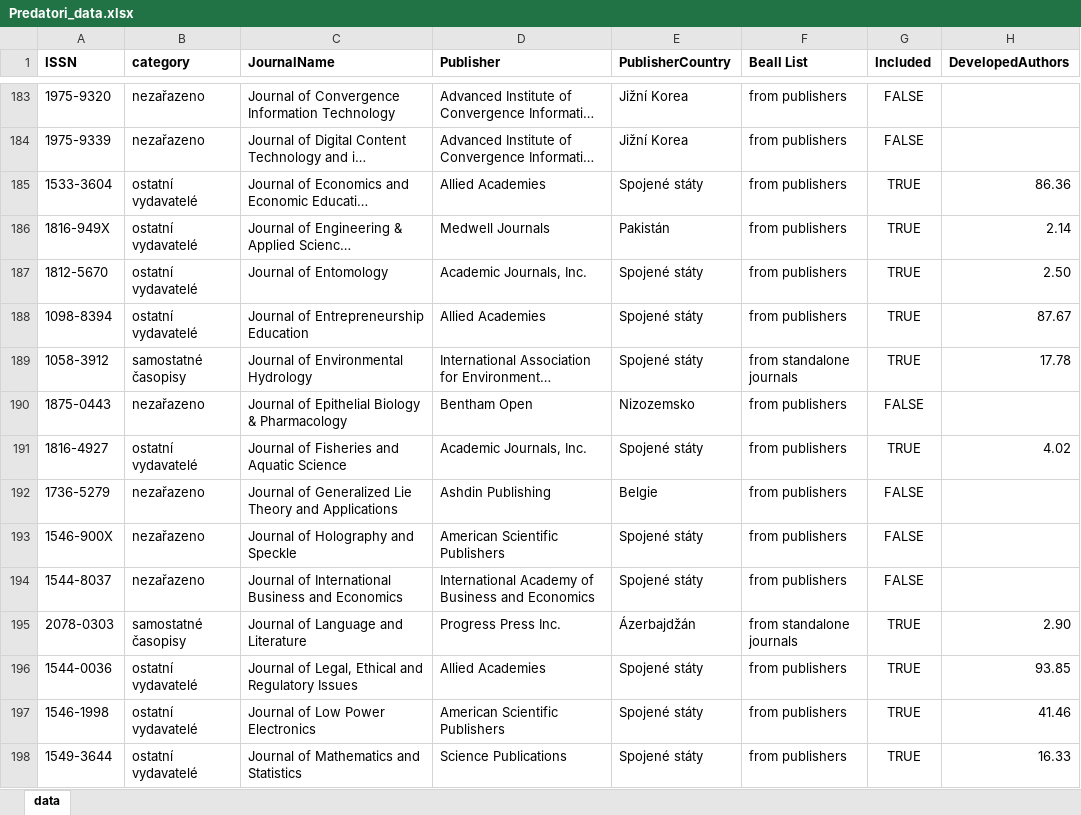
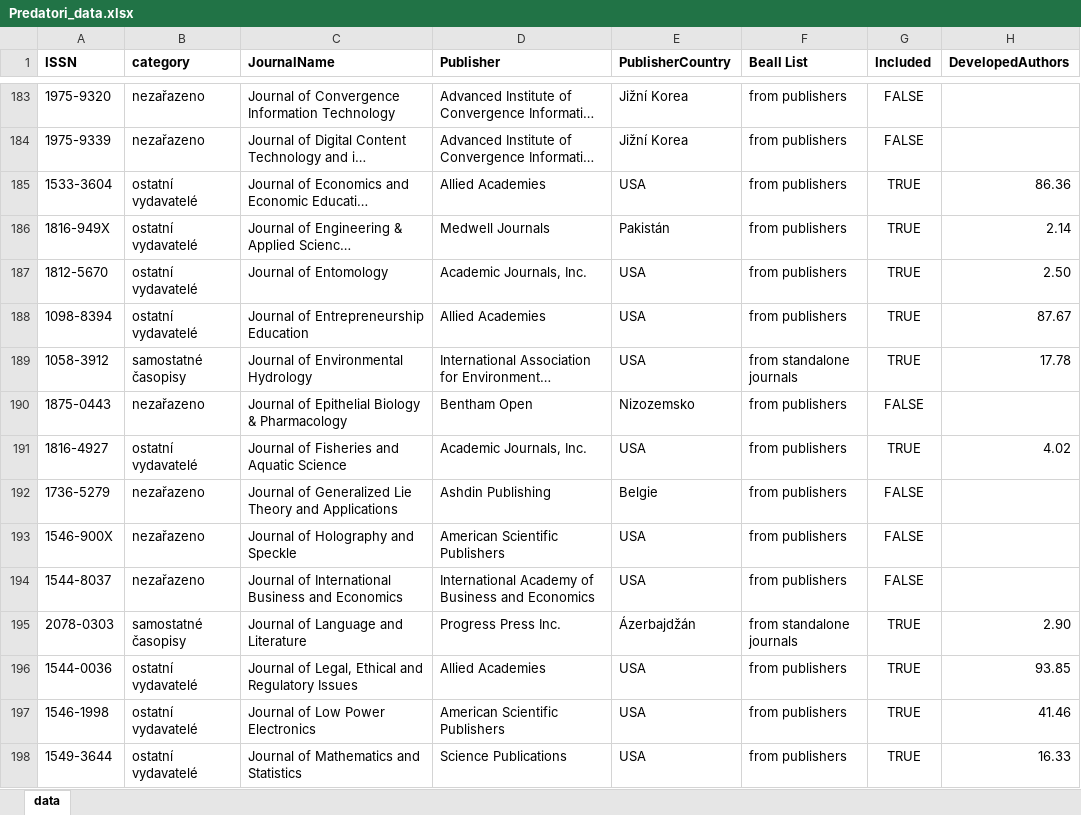
Before and after one commit to cergeIDEA/PredatoryJournals, an Excel workbook: Predatori_data.xlsx, sheet data, drawn as a sheet; only a part is shown, gaps mark what is left out; long unchanged cells end in …; values as stored, in another font and other column widths than the file's, no borders; the diff covers the shown part only; the diff names each change by its address in the sheet, - before the commit and + after, or states it on an @@ line.

```diff
--- a/Predatori_data.xlsx (sheet data)
+++ b/Predatori_data.xlsx (sheet data)
-E185 (PublisherCountry): Spojené státy
+E185 (PublisherCountry): USA
-E187:E189 (PublisherCountry): Spojené státy
+E187:E189 (PublisherCountry): USA
-E191 (PublisherCountry): Spojené státy
+E191 (PublisherCountry): USA
-E193:E194 (PublisherCountry): Spojené státy
+E193:E194 (PublisherCountry): USA
-E196:E198 (PublisherCountry): Spojené státy
+E196:E198 (PublisherCountry): USA
```
Also changed, not shown: 98 edited cells elsewhere in this sheet, 1 other file.
